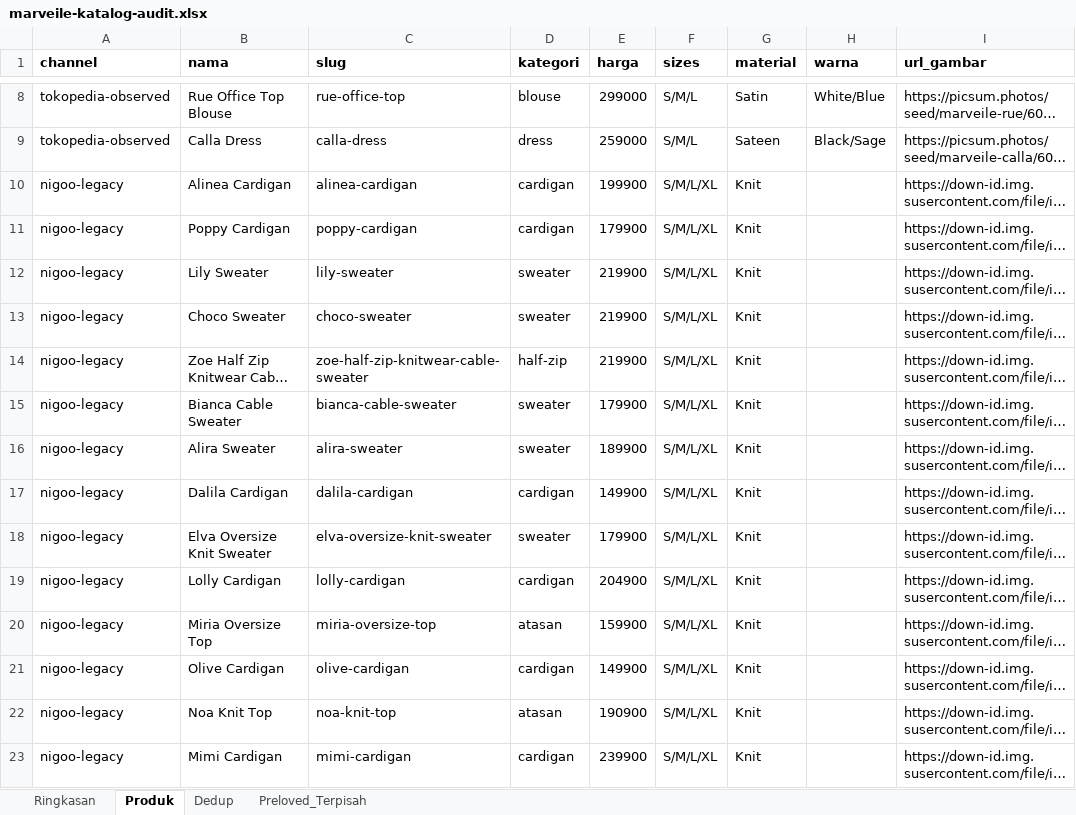
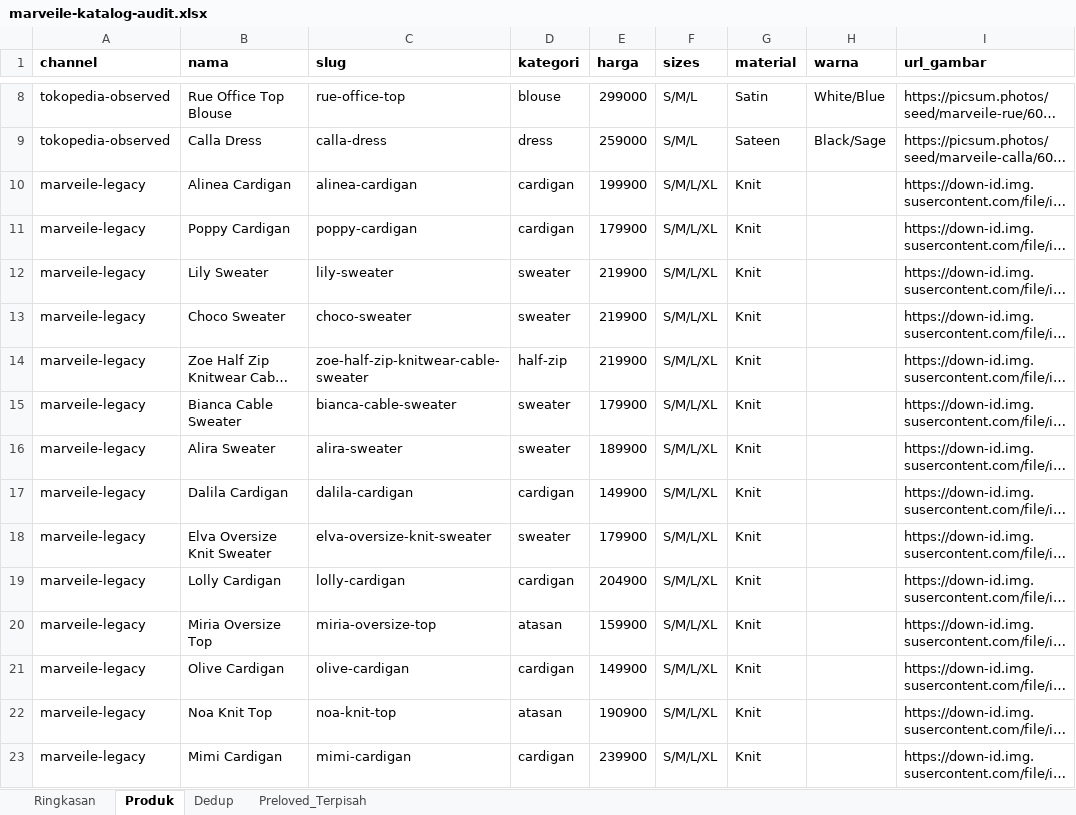
Before and after one commit to ZCrafters/demowebsite, an Excel workbook: data/marveile-katalog-audit.xlsx, sheet Produk, drawn as a sheet; only a part is shown, gaps mark what is left out; long unchanged cells end in …; values as stored, in another font and other column widths than the file's, no borders; the diff covers the shown part only; the diff names each change by its address in the sheet, - before the commit and + after, or states it on an @@ line.

Commit message:
chore: rebrand cleanup - all names to Marveile

```diff
--- a/data/marveile-katalog-audit.xlsx (sheet Produk)
+++ b/data/marveile-katalog-audit.xlsx (sheet Produk)
-A10:A23 (channel): nigoo-legacy
+A10:A23 (channel): marveile-legacy
```
Also changed, not shown: 22 edited cells elsewhere in this sheet, sheet Dedup, 5 other files.
